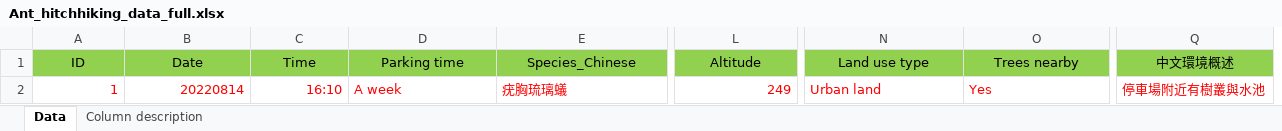
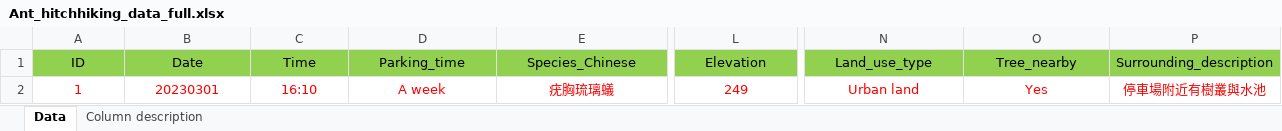
Before and after one commit to GenChangHSU/2024_Ant_Hitchhiking_on_Vehicles_in_Taiwan, an Excel workbook: 01_Data_raw/Ant_hitchhiking_data_full.xlsx, sheet Data, drawn as a sheet; only a part is shown, gaps mark what is left out; values as stored, in another font and other column widths than the file's, no borders; removed rows and columns are numbered as before the commit, all else as after; the diff covers the shown part only; the diff names each change by its address in the sheet, - before the commit and + after, or states it on an @@ line.

Commit message:
Update Ant_hitchhiking_data_full.xlsx

```diff
--- a/01_Data_raw/Ant_hitchhiking_data_full.xlsx (sheet Data)
+++ b/01_Data_raw/Ant_hitchhiking_data_full.xlsx (sheet Data)
+column P (Surrounding_description), row 2: 停車場附近有樹叢與水池
-column Q (中文環境概述), row 2: 停車場附近有樹叢與水池
-D1: Parking time
+D1: Parking_time
-L1: Altitude
+L1: Elevation
-N1: Land use type
+N1: Land_use_type
-O1: Trees nearby
+O1: Tree_nearby
-A2:C2 alignment: right
+A2:C2 alignment: center
-B2 (Date): 20220814
+B2 (Date): 20230301
-D2:E2 alignment: left
+D2:E2 alignment: center
-L2 alignment: right
+L2 alignment: center
-N2:O2 alignment: left
+N2:O2 alignment: center
```
Also changed, not shown: cell formats elsewhere in this sheet, sheet Column description.
